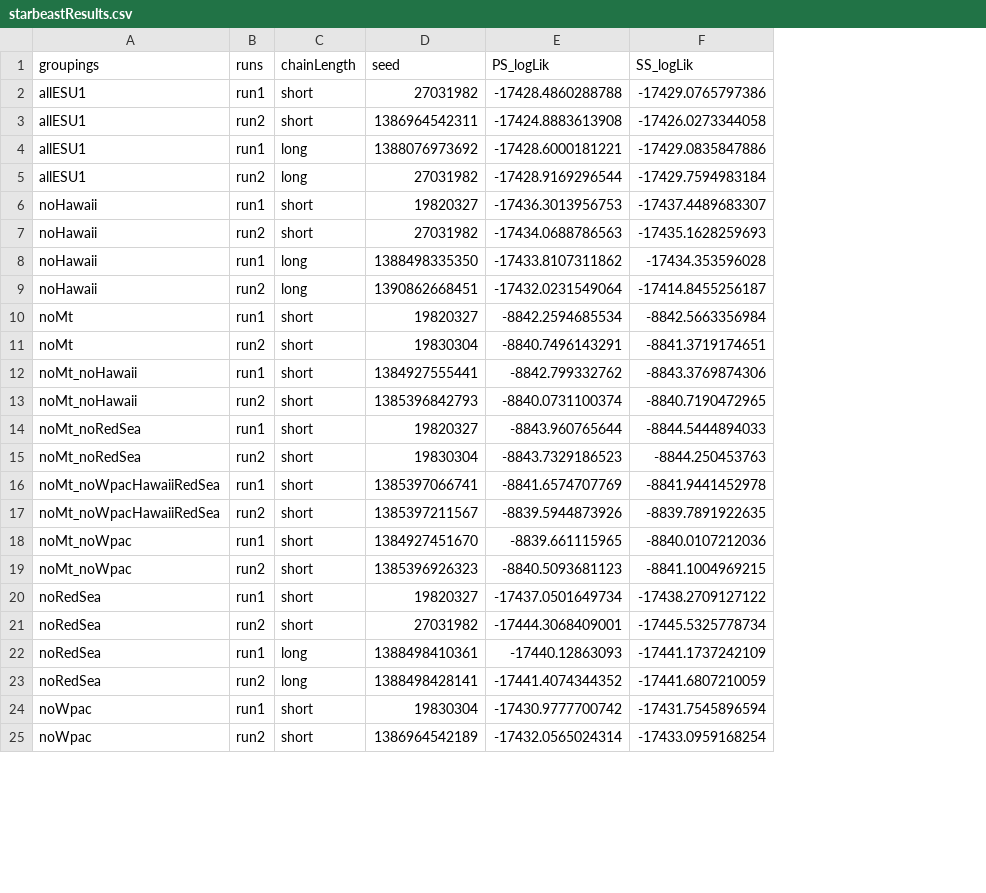
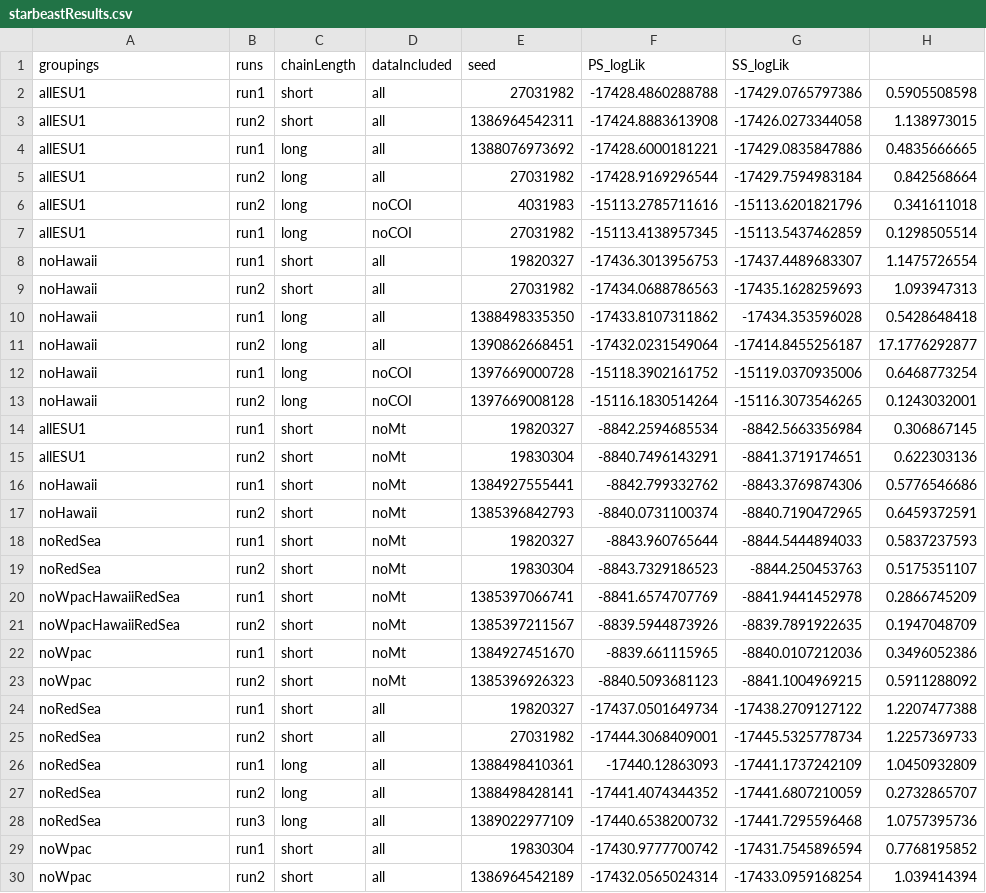
Before and after one commit to fmichonneau/impatiens, a CSV file: data/starbeastResults.csv, drawn as a sheet; only a part is shown; addresses are those after the commit; the diff covers the shown part only; the diff names each change by its address in the sheet, - before the commit and + after, or states it on an @@ line.

```diff
--- a/data/starbeastResults.csv
+++ b/data/starbeastResults.csv
+column D (dataIncluded), rows 2-5: all all; rows 8-11: all all; rows 14-27: noMt | noMt | noMt | noMt | noMt | noMt | noMt | noMt | noMt | noMt | all | all | all | all; rows 29-30: all | all
+column H, rows 2-5: 0.5905508598 | 1.138973015 | 0.4835666665 | 0.842568664; rows 8-11: 1.1475726554 | 1.093947313 | 0.5428648418 | 17.1776292877; rows 14-27: 0.306867145 | 0.622303136 | 0.5776546686 | 0.6459372591 | 0.5837237593 | 0.5175351107 | 0.2866745209 | 0.1947048709 | 0.3496052386 | 0.5911288092 | 1.2207477388 | 1.2257369733 | 1.0450932809 | 0.2732865707; rows 29-30: 0.7768195852 | 1.039414394
+row 6: allESU1 | run2 | long | noCOI | 4031983 | -15113.2785711616 | -15113.6201821796 | 0.341611018
+row 7: allESU1 | run1 | long | noCOI | 27031982 | -15113.4138957345 | -15113.5437462859 | 0.1298505514
+row 12: noHawaii | run1 | long | noCOI | 1397669000728 | -15118.3902161752 | -15119.0370935006 | 0.6468773254
+row 13: noHawaii | run2 | long | noCOI | 1397669008128 | -15116.1830514264 | -15116.3073546265 | 0.1243032001
-A14:A15 (groupings): noMt
+A14:A15 (groupings): allESU1
-A16:A17 (groupings): noMt_noHawaii
+A16:A17 (groupings): noHawaii
-A18:A19 (groupings): noMt_noRedSea
+A18:A19 (groupings): noRedSea
-A20:A21 (groupings): noMt_noWpacHawaiiRedSea
+A20:A21 (groupings): noWpacHawaiiRedSea
-A22:A23 (groupings): noMt_noWpac
+A22:A23 (groupings): noWpac
+row 28: noRedSea | run3 | long | all | 1389022977109 | -17440.6538200732 | -17441.7295596468 | 1.0757395736
```
Also changed, not shown: 2 added rows elsewhere in this file, 2 other files.
